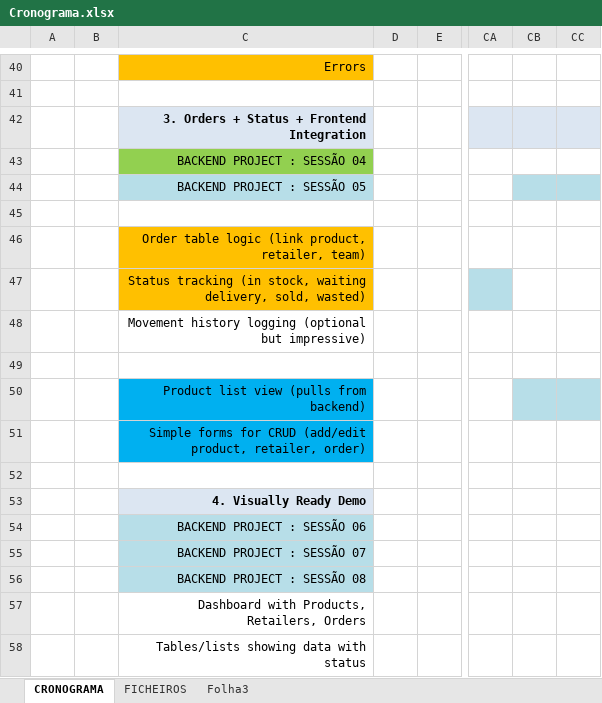
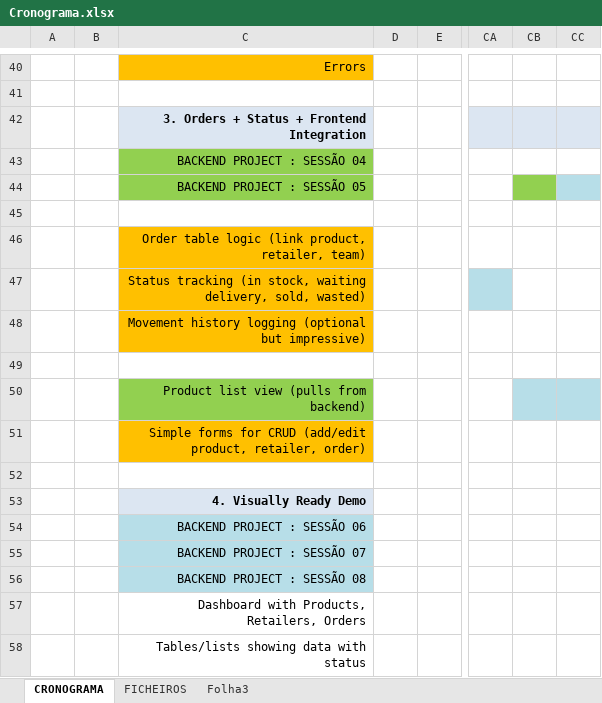
Before and after one commit to mario8988silva/backend-project, an Excel workbook: Cronograma.xlsx, sheet CRONOGRAMA, drawn as a sheet; only a part is shown, gaps mark what is left out; values as stored, in another font and other column widths than the file's, no borders; conditional formats not drawn; the diff names each change by its address in the sheet, - before the commit and + after, or states it on an @@ line.

```diff
--- a/Cronograma.xlsx (sheet CRONOGRAMA)
+++ b/Cronograma.xlsx (sheet CRONOGRAMA)
-C44 fill: #B7DEE8
+C44 fill: #92D050
-CB44 fill: #B7DEE8
+CB44 fill: #92D050
-C48 fill: none
+C48 fill: #FFC000
-C50 fill: #00B0F0
+C50 fill: #92D050
-C51 fill: #00B0F0
+C51 fill: #FFC000
```
Also changed, not shown: 8 other files.
